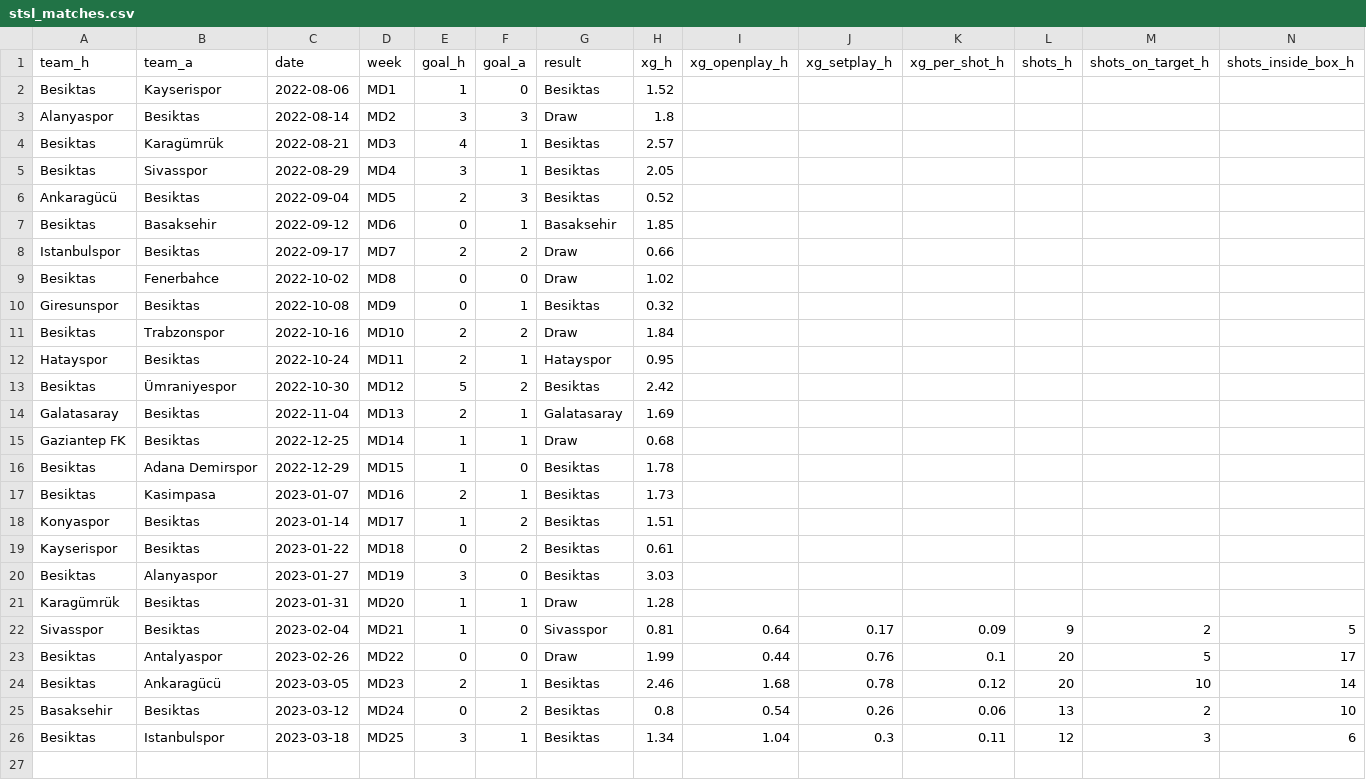
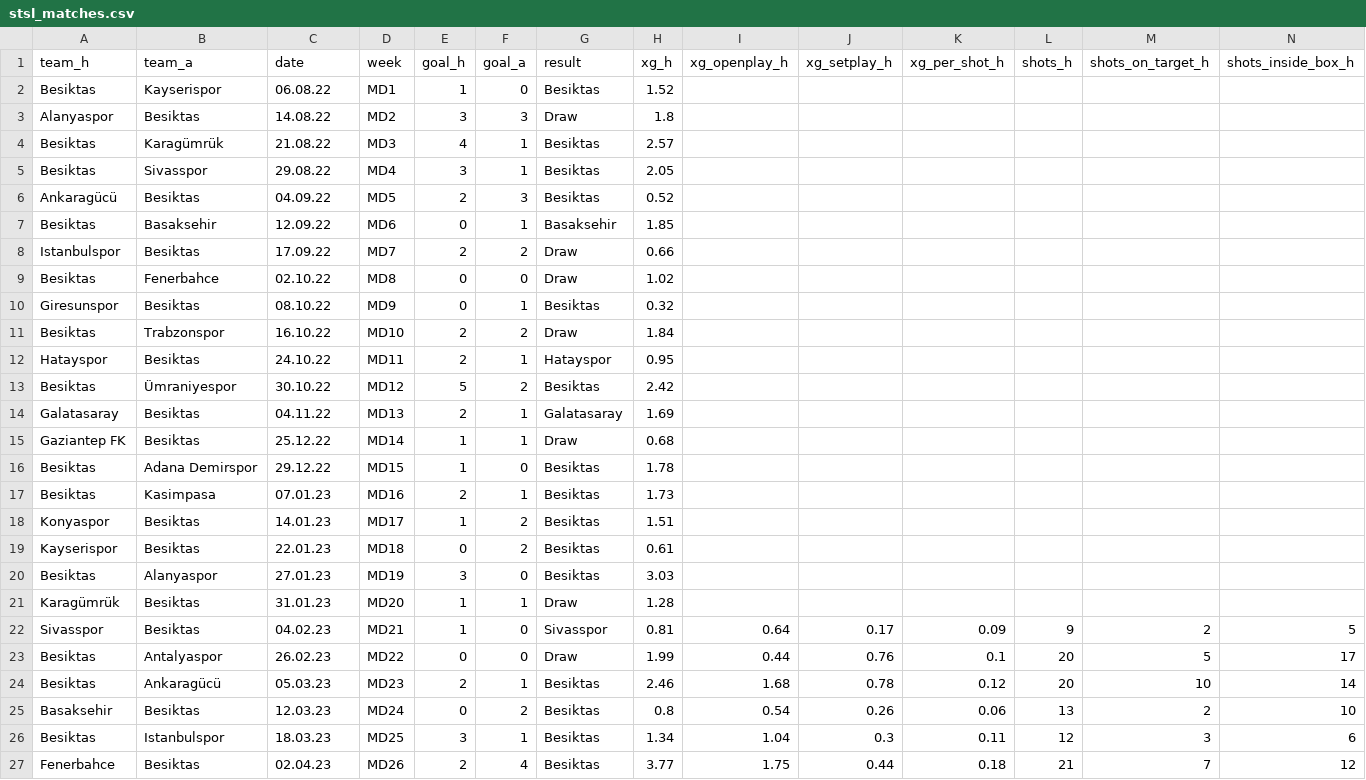
Before and after one commit to cabulut/totalfootball, a CSV file: stsl_matches.csv, drawn as a sheet; only a part is shown; rows hold the shown columns only; the diff names each change by its address in the sheet, - before the commit and + after, or states it on an @@ line.

```diff
--- a/stsl_matches.csv
+++ b/stsl_matches.csv
-C2 (date): 2022-08-06
+C2 (date): 06.08.22
-C3 (date): 2022-08-14
+C3 (date): 14.08.22
-C4 (date): 2022-08-21
+C4 (date): 21.08.22
-C5 (date): 2022-08-29
+C5 (date): 29.08.22
-C6 (date): 2022-09-04
+C6 (date): 04.09.22
-C7 (date): 2022-09-12
+C7 (date): 12.09.22
-C8 (date): 2022-09-17
+C8 (date): 17.09.22
-C9 (date): 2022-10-02
+C9 (date): 02.10.22
-C10 (date): 2022-10-08
+C10 (date): 08.10.22
-C11 (date): 2022-10-16
+C11 (date): 16.10.22
-C12 (date): 2022-10-24
+C12 (date): 24.10.22
-C13 (date): 2022-10-30
+C13 (date): 30.10.22
-C14 (date): 2022-11-04
+C14 (date): 04.11.22
-C15 (date): 2022-12-25
+C15 (date): 25.12.22
-C16 (date): 2022-12-29
+C16 (date): 29.12.22
-C17 (date): 2023-01-07
+C17 (date): 07.01.23
-C18 (date): 2023-01-14
+C18 (date): 14.01.23
-C19 (date): 2023-01-22
+C19 (date): 22.01.23
-C20 (date): 2023-01-27
+C20 (date): 27.01.23
-C21 (date): 2023-01-31
+C21 (date): 31.01.23
-C22 (date): 2023-02-04
+C22 (date): 04.02.23
-C23 (date): 2023-02-26
+C23 (date): 26.02.23
-C24 (date): 2023-03-05
+C24 (date): 05.03.23
-C25 (date): 2023-03-12
+C25 (date): 12.03.23
-C26 (date): 2023-03-18
+C26 (date): 18.03.23
+row 27: Fenerbahce | Besiktas | 02.04.23 | MD26 | 2 | 4 | Besiktas | 3.77 | 1.75 | 0.44 | 0.18 | 21 | 7 | 12
```
Also changed, not shown: 1 other file.
